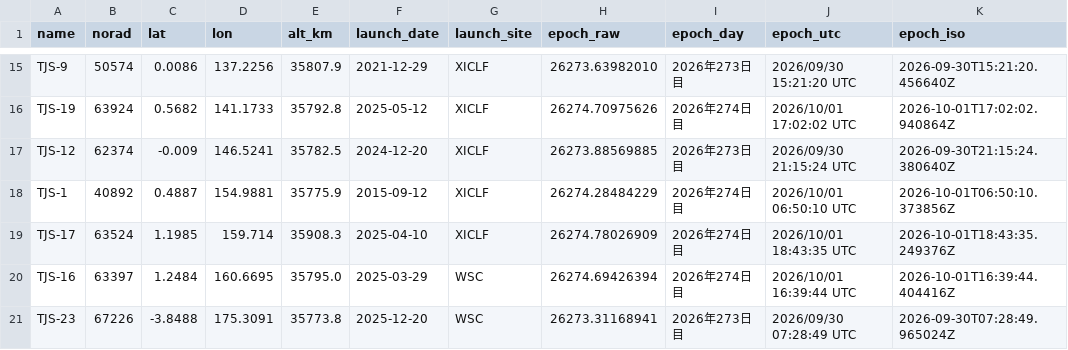
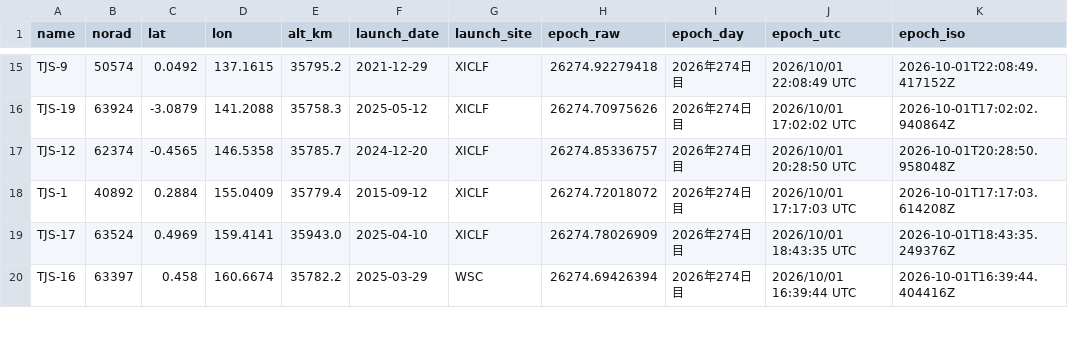
Before and after one commit to butagorilla1182/tjs_geo_control, a CSV file: tjs_geo.csv, drawn as a sheet; only a part is shown, gaps mark what is left out; removed rows and columns are numbered as before the commit, all else as after; the diff covers the shown part only; the diff names each change by its address in the sheet, - before the commit and + after, or states it on an @@ line.

```diff
--- a/tjs_geo.csv
+++ b/tjs_geo.csv
-C15 (lat): 0.0086
+C15 (lat): 0.0492
-D15 (lon): 137.2256
+D15 (lon): 137.1615
-E15 (alt_km): 35807.9
+E15 (alt_km): 35795.2
-H15 (epoch_raw): 26273.63982010
+H15 (epoch_raw): 26274.92279418
-I15 (epoch_day): 2026年273日目
+I15 (epoch_day): 2026年274日目
-J15 (epoch_utc): 2026/09/30 15:21:20 UTC
+J15 (epoch_utc): 2026/10/01 22:08:49 UTC
-K15 (epoch_iso): 2026-09-30T15:21:20.456640Z
+K15 (epoch_iso): 2026-10-01T22:08:49.417152Z
-C16 (lat): 0.5682
+C16 (lat): -3.0879
-D16 (lon): 141.1733
+D16 (lon): 141.2088
-E16 (alt_km): 35792.8
+E16 (alt_km): 35758.3
-C17 (lat): -0.009
+C17 (lat): -0.4565
-D17 (lon): 146.5241
+D17 (lon): 146.5358
-E17 (alt_km): 35782.5
+E17 (alt_km): 35785.7
-H17 (epoch_raw): 26273.88569885
+H17 (epoch_raw): 26274.85336757
-I17 (epoch_day): 2026年273日目
+I17 (epoch_day): 2026年274日目
-J17 (epoch_utc): 2026/09/30 21:15:24 UTC
+J17 (epoch_utc): 2026/10/01 20:28:50 UTC
-K17 (epoch_iso): 2026-09-30T21:15:24.380640Z
+K17 (epoch_iso): 2026-10-01T20:28:50.958048Z
-C18 (lat): 0.4887
+C18 (lat): 0.2884
-D18 (lon): 154.9881
+D18 (lon): 155.0409
-E18 (alt_km): 35775.9
+E18 (alt_km): 35779.4
-H18 (epoch_raw): 26274.28484229
+H18 (epoch_raw): 26274.72018072
-J18 (epoch_utc): 2026/10/01 06:50:10 UTC
+J18 (epoch_utc): 2026/10/01 17:17:03 UTC
-K18 (epoch_iso): 2026-10-01T06:50:10.373856Z
+K18 (epoch_iso): 2026-10-01T17:17:03.614208Z
-C19 (lat): 1.1985
+C19 (lat): 0.4969
-D19 (lon): 159.714
+D19 (lon): 159.4141
-E19 (alt_km): 35908.3
+E19 (alt_km): 35943.0
-C20 (lat): 1.2484
+C20 (lat): 0.458
-D20 (lon): 160.6695
+D20 (lon): 160.6674
-E20 (alt_km): 35795.0
+E20 (alt_km): 35782.2
-row 21: TJS-23 | 67226 | -3.8488 | 175.3091 | 35773.8 | 2025-12-20 | WSC | 26273.31168941 | 2026年273日目 | 2026/09/30 07:28:49 UTC | 2026-09-30T07:28:49.965024Z
```
Also changed, not shown: 2 added rows, 1 removed row and 69 edited cells elsewhere in this file, 6 other files.
